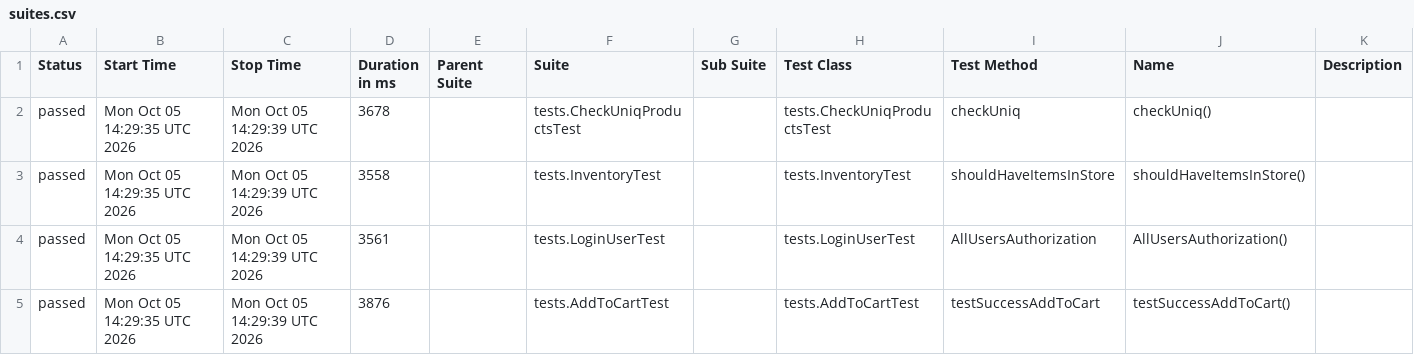
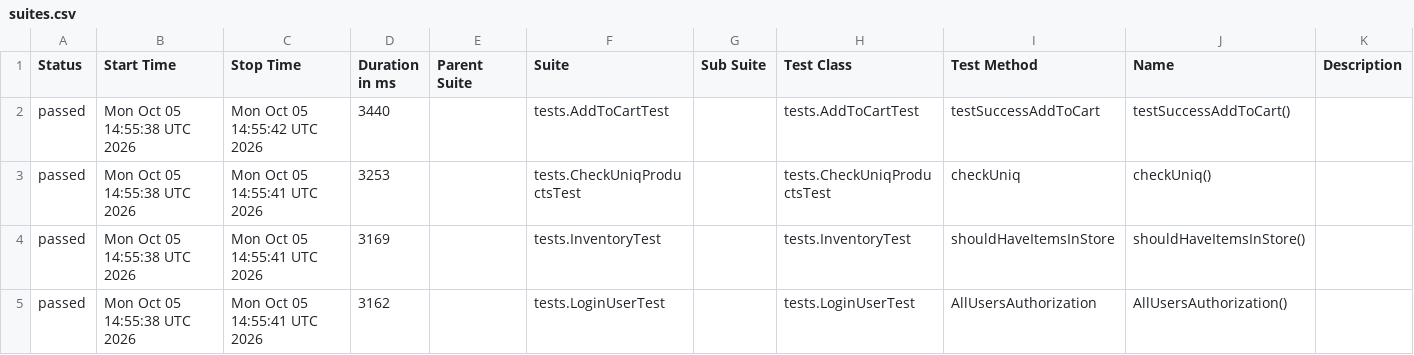
Before and after one commit to ExitArt/aqa_framework, a CSV file: data/suites.csv, drawn as a sheet.

```diff
--- a/data/suites.csv
+++ b/data/suites.csv
@@ -1,5 +1,5 @@
 "Status","Start Time","Stop Time","Duration in ms","Parent Suite","Suite","Sub Suite","Test Class","Test Method","Name","Description"
-"passed","Mon Oct 05 14:29:35 UTC 2026","Mon Oct 05 14:29:39 UTC 2026","3678","","tests.CheckUniqProductsTest","","tests.CheckUniqProductsTest","checkUniq","checkUniq()",""
-"passed","Mon Oct 05 14:29:35 UTC 2026","Mon Oct 05 14:29:39 UTC 2026","3558","","tests.InventoryTest","","tests.InventoryTest","shouldHaveItemsInStore","shouldHaveItemsInStore()",""
-"passed","Mon Oct 05 14:29:35 UTC 2026","Mon Oct 05 14:29:39 UTC 2026","3561","","tests.LoginUserTest","","tests.LoginUserTest","AllUsersAuthorization","AllUsersAuthorization()",""
-"passed","Mon Oct 05 14:29:35 UTC 2026","Mon Oct 05 14:29:39 UTC 2026","3876","","tests.AddToCartTest","","tests.AddToCartTest","testSuccessAddToCart","testSuccessAddToCart()",""
+"passed","Mon Oct 05 14:55:38 UTC 2026","Mon Oct 05 14:55:42 UTC 2026","3440","","tests.AddToCartTest","","tests.AddToCartTest","testSuccessAddToCart","testSuccessAddToCart()",""
+"passed","Mon Oct 05 14:55:38 UTC 2026","Mon Oct 05 14:55:41 UTC 2026","3253","","tests.CheckUniqProductsTest","","tests.CheckUniqProductsTest","checkUniq","checkUniq()",""
+"passed","Mon Oct 05 14:55:38 UTC 2026","Mon Oct 05 14:55:41 UTC 2026","3169","","tests.InventoryTest","","tests.InventoryTest","shouldHaveItemsInStore","shouldHaveItemsInStore()",""
+"passed","Mon Oct 05 14:55:38 UTC 2026","Mon Oct 05 14:55:41 UTC 2026","3162","","tests.LoginUserTest","","tests.LoginUserTest","AllUsersAuthorization","AllUsersAuthorization()",""
```
Also changed, not shown: 23 other files.
